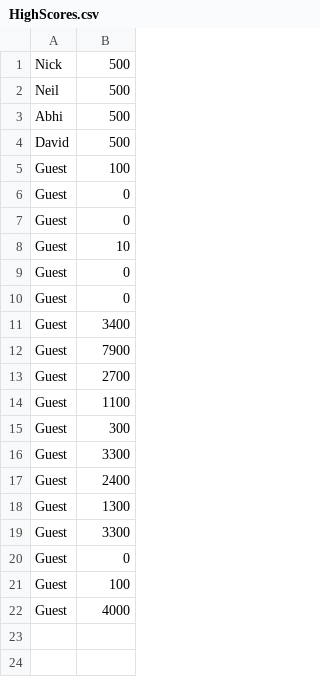
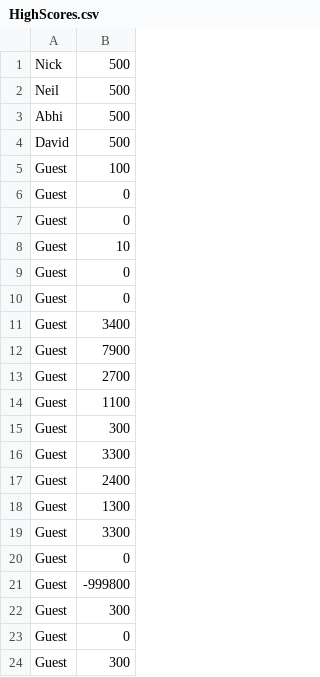
Before and after one commit to NickStrauch13/ooga_team08, a CSV file: data/highscores/HighScores.csv, drawn as a sheet.

```diff
--- a/data/highscores/HighScores.csv
+++ b/data/highscores/HighScores.csv
@@ -20,3 +20,5 @@ Guest,3300
 Guest,0
-Guest,100
-Guest,4000
+Guest,-999800
+Guest,300
+Guest,0
+Guest,300
```
Also changed, not shown: 1 other file.
